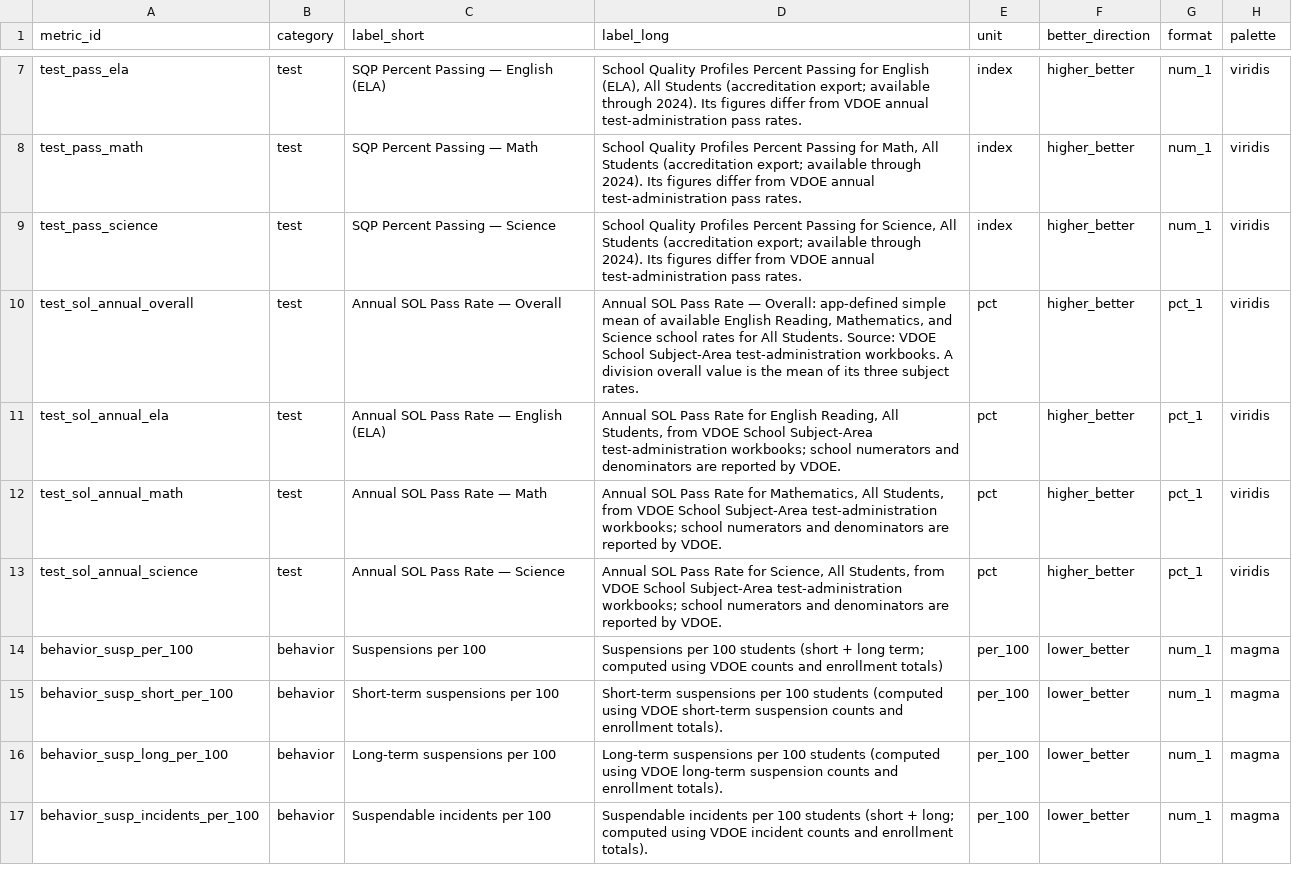
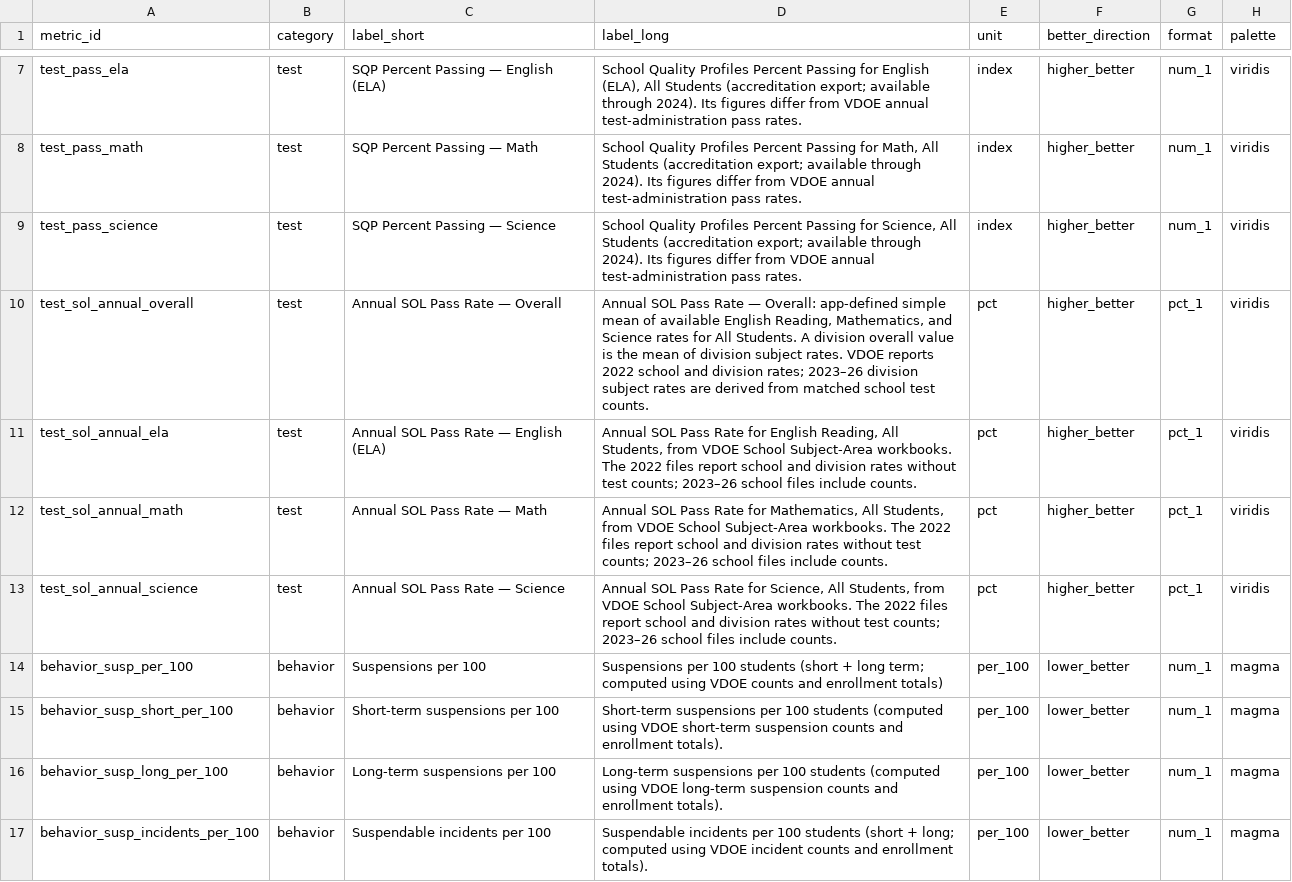
Before and after one commit to jeremiahmbrown/va_schools_dashboard, a CSV file: app/data/metric_defs.csv, drawn as a sheet; only a part is shown, gaps mark what is left out.

Commit message:
Add 2021-22 annual SOL school and division rates

```diff
--- a/app/data/metric_defs.csv
+++ b/app/data/metric_defs.csv
@@ -9,6 +9,6 @@
 "test_pass_science","test","SQP Percent Passing — Science","School Quality Profiles Percent Passing for Science, All Students (accreditation export; available through 2024). Its figures differ from VDOE annual test-administration pass rates.","index","higher_better","num_1","viridis"
-"test_sol_annual_overall","test","Annual SOL Pass Rate — Overall","Annual SOL Pass Rate — Overall: app-defined simple mean of available English Reading, Mathematics, and Science school rates for All Students. Source: VDOE School Subject-Area test-administration workbooks. A division overall value is the mean of its three subject rates.","pct","higher_better","pct_1","viridis"
-"test_sol_annual_ela","test","Annual SOL Pass Rate — English (ELA)","Annual SOL Pass Rate for English Reading, All Students, from VDOE School Subject-Area test-administration workbooks; school numerators and denominators are reported by VDOE.","pct","higher_better","pct_1","viridis"
-"test_sol_annual_math","test","Annual SOL Pass Rate — Math","Annual SOL Pass Rate for Mathematics, All Students, from VDOE School Subject-Area test-administration workbooks; school numerators and denominators are reported by VDOE.","pct","higher_better","pct_1","viridis"
-"test_sol_annual_science","test","Annual SOL Pass Rate — Science","Annual SOL Pass Rate for Science, All Students, from VDOE School Subject-Area test-administration workbooks; school numerators and denominators are reported by VDOE.","pct","higher_better","pct_1","viridis"
+"test_sol_annual_overall","test","Annual SOL Pass Rate — Overall","Annual SOL Pass Rate — Overall: app-defined simple mean of available English Reading, Mathematics, and Science rates for All Students. A division overall value is the mean of division subject rates. VDOE reports 2022 school and division rates; 2023–26 division subject rates are derived from matched school test counts.","pct","higher_better","pct_1","viridis"
+"test_sol_annual_ela","test","Annual SOL Pass Rate — English (ELA)","Annual SOL Pass Rate for English Reading, All Students, from VDOE School Subject-Area workbooks. The 2022 files report school and division rates without test counts; 2023–26 school files include counts.","pct","higher_better","pct_1","viridis"
+"test_sol_annual_math","test","Annual SOL Pass Rate — Math","Annual SOL Pass Rate for Mathematics, All Students, from VDOE School Subject-Area workbooks. The 2022 files report school and division rates without test counts; 2023–26 school files include counts.","pct","higher_better","pct_1","viridis"
+"test_sol_annual_science","test","Annual SOL Pass Rate — Science","Annual SOL Pass Rate for Science, All Students, from VDOE School Subject-Area workbooks. The 2022 files report school and division rates without test counts; 2023–26 school files include counts.","pct","higher_better","pct_1","viridis"
 "behavior_susp_per_100","behavior","Suspensions per 100","Suspensions per 100 students (short + long term; computed using VDOE counts and enrollment totals)","per_100","lower_better","num_1","magma"
```
Also changed, not shown: 20 other files.
